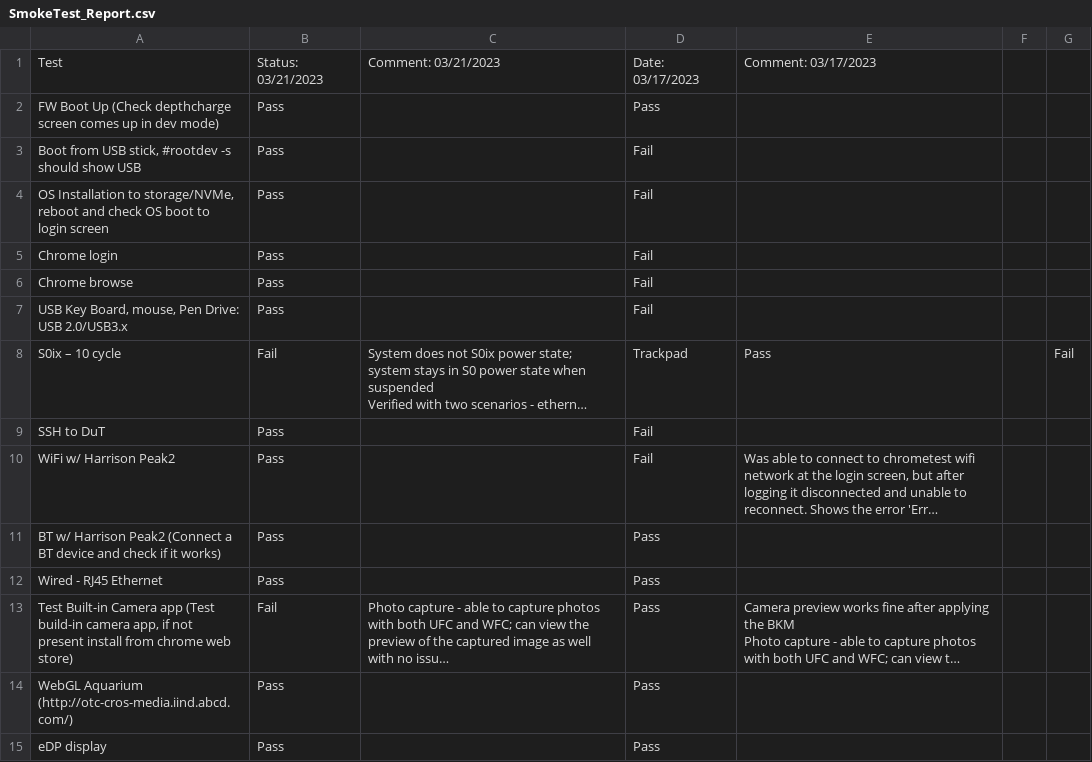
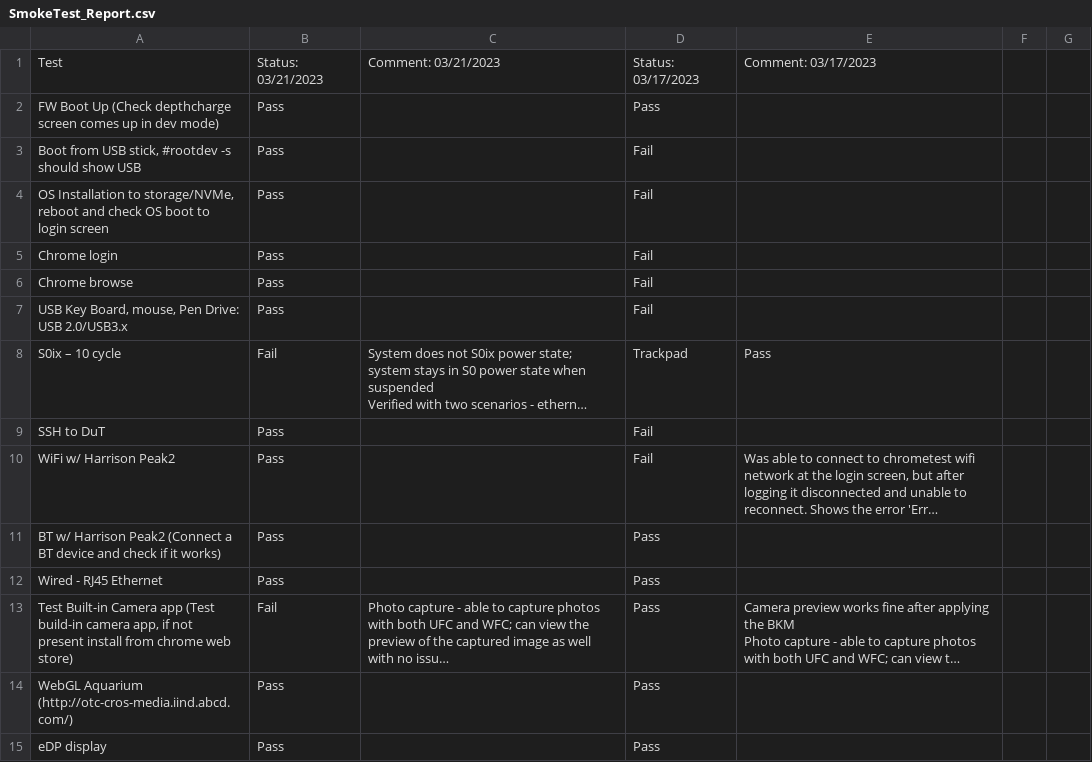
Before and after one commit to jivalive/local-custom-agent, a CSV file: utils/download/SmokeTest_Report.csv, drawn as a sheet; only a part is shown; long unchanged cells end in …; the diff names each change by its address in the sheet, - before the commit and + after, or states it on an @@ line.

```diff
--- a/utils/download/SmokeTest_Report.csv
+++ b/utils/download/SmokeTest_Report.csv
-D1: Date: 03/17/2023
+D1: Status: 03/17/2023
-G8: Fail
+G8: (empty)
```
Also changed, not shown: 3 other files.
